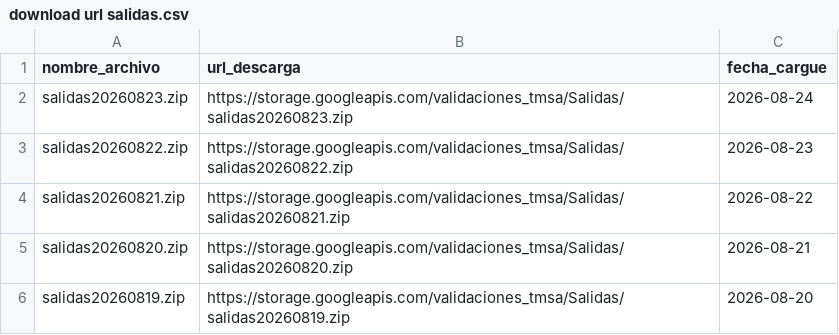
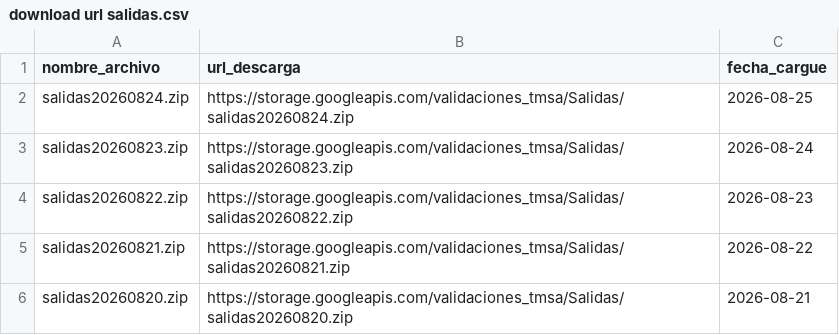
Before and after one commit to Mendivenson/datajam3, a CSV file: data/download url salidas.csv, drawn as a sheet; only a part is shown; the shorter side is filled out with more unchanged rows.

```diff
--- a/data/download url salidas.csv
+++ b/data/download url salidas.csv
@@ -1,2 +1,3 @@
 "nombre_archivo","url_descarga","fecha_cargue"
+"salidas20260824.zip","https://storage.googleapis.com/validaciones_tmsa/Salidas/salidas20260824.zip","2026-08-25"
 "salidas20260823.zip","https://storage.googleapis.com/validaciones_tmsa/Salidas/salidas20260823.zip","2026-08-24"
```
Also changed, not shown: data/download url validaciones.csv.
